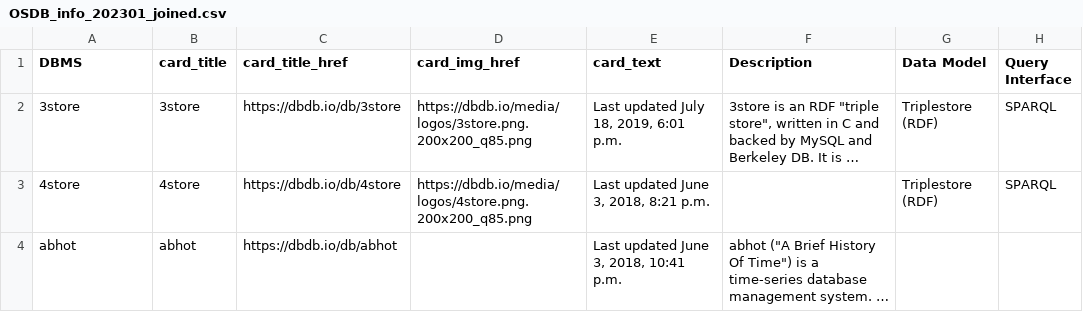
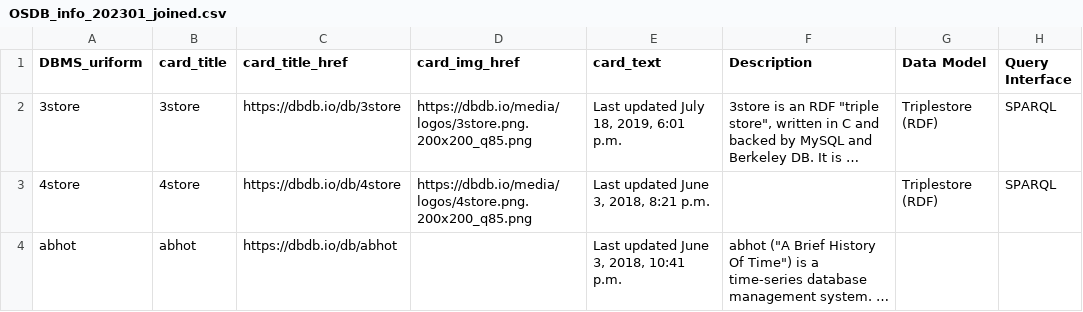
Before and after one commit to birdflyi/dbdbio_OSDB_info_crawling, a CSV file: data/dbdbio_OSDB_list/OSDB_info_202301_joined.csv, drawn as a sheet; only a part is shown; long unchanged cells end in …; the diff names each change by its address in the sheet, - before the commit and + after, or states it on an @@ line.

Commit message:
Revise: Change column "DBMS" to "DBMS_uriform" in OSDB_info_{yyyyMM}_joined.csv.

```diff
--- a/data/dbdbio_OSDB_list/OSDB_info_202301_joined.csv
+++ b/data/dbdbio_OSDB_list/OSDB_info_202301_joined.csv
-A1: DBMS
+A1: DBMS_uriform
```
Also changed, not shown: 3 other files.
